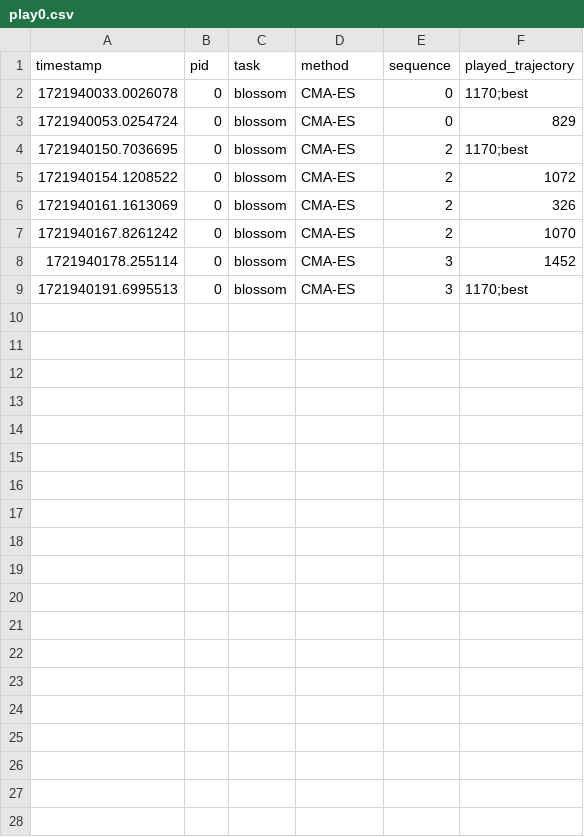
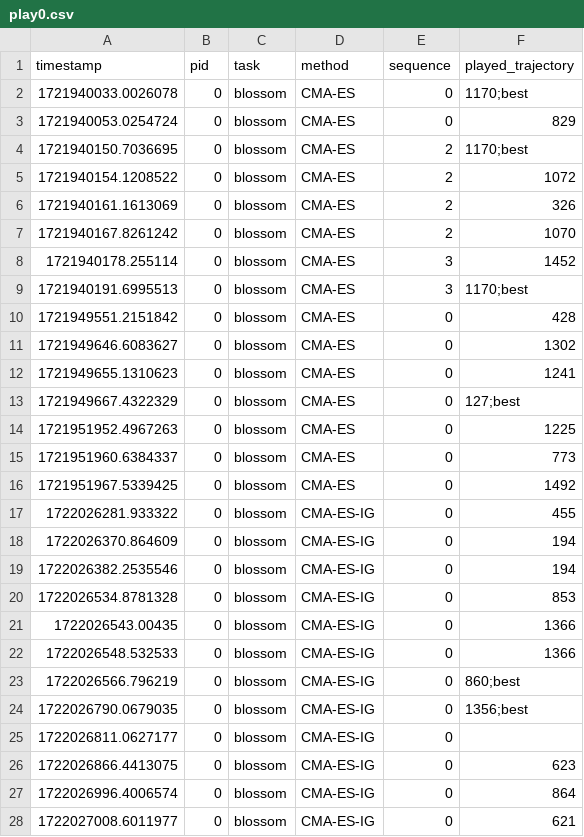
Before and after one commit to ndennler/preference-based-optimization, a CSV file: user_study/data/play0.csv, drawn as a sheet; only a part is shown; the diff covers the shown part only.

```diff
--- a/user_study/data/play0.csv
+++ b/user_study/data/play0.csv
@@ -9 +9,20 @@ timestamp,pid,task,method,sequence,played_trajectory
 1721940191.6995513,0,blossom,CMA-ES,3,1170;best
+1721949551.2151842,0,blossom,CMA-ES,0,428
+1721949646.6083627,0,blossom,CMA-ES,0,1302
+1721949655.1310623,0,blossom,CMA-ES,0,1241
+1721949667.4322329,0,blossom,CMA-ES,0,127;best
+1721951952.4967263,0,blossom,CMA-ES,0,1225
+1721951960.6384337,0,blossom,CMA-ES,0,773
+1721951967.5339425,0,blossom,CMA-ES,0,1492
+1722026281.933322,0,blossom,CMA-ES-IG,0,455
+1722026370.864609,0,blossom,CMA-ES-IG,0,194
+1722026382.2535546,0,blossom,CMA-ES-IG,0,194
+1722026534.8781328,0,blossom,CMA-ES-IG,0,853
+1722026543.00435,0,blossom,CMA-ES-IG,0,1366
+1722026548.532533,0,blossom,CMA-ES-IG,0,1366
+1722026566.796219,0,blossom,CMA-ES-IG,0,860;best
+1722026790.0679035,0,blossom,CMA-ES-IG,0,1356;best
+1722026811.0627177,0,blossom,CMA-ES-IG,0,
+1722026866.4413075,0,blossom,CMA-ES-IG,0,623
+1722026996.4006574,0,blossom,CMA-ES-IG,0,864
+1722027008.6011977,0,blossom,CMA-ES-IG,0,621
```
Also changed, not shown: 14 added rows elsewhere in this file, user_study/data/ranking0.csv, 7 other files.
